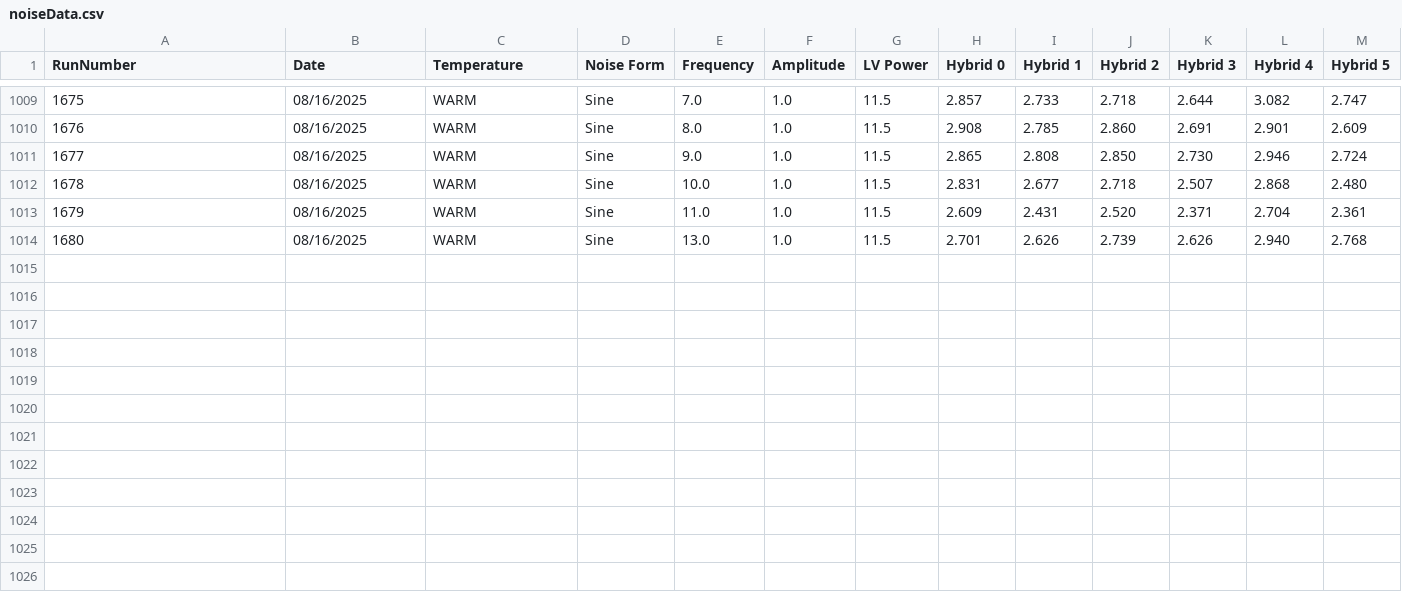
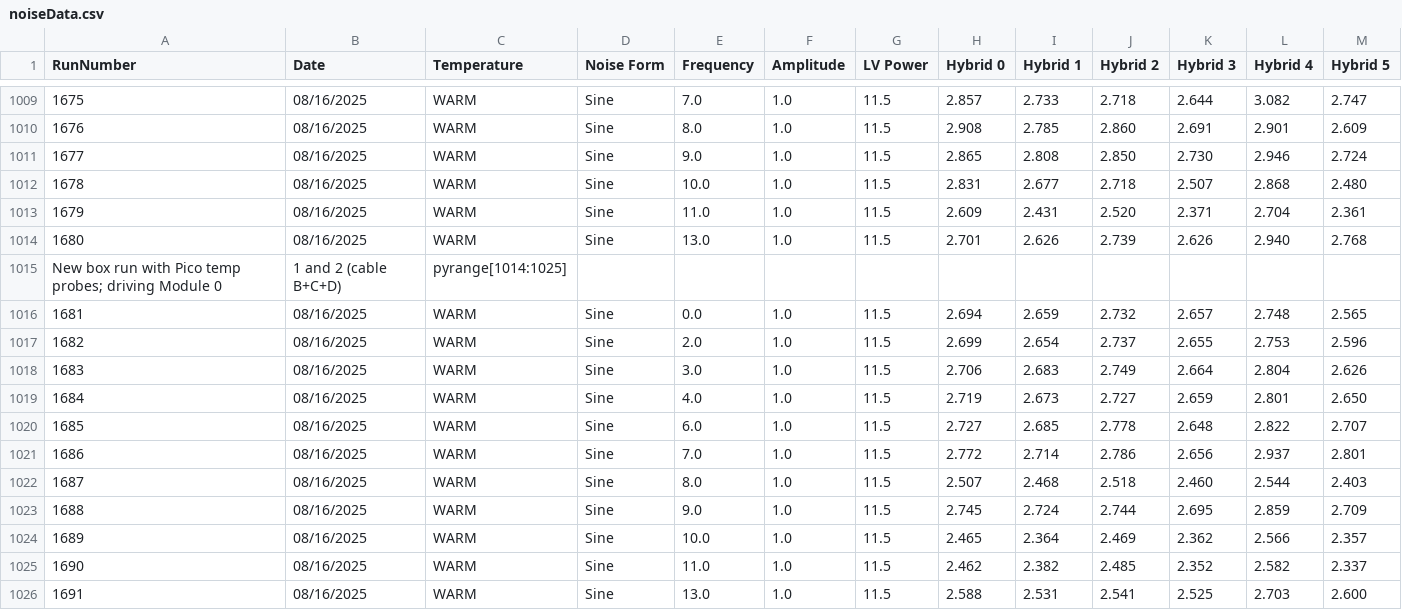
Before and after one commit to cosbyc/OT_noise_data, a CSV file: noiseData.csv, drawn as a sheet; only a part is shown, gaps mark what is left out; the diff names each change by its address in the sheet, - before the commit and + after, or states it on an @@ line.

Commit message:
Adding runs: New box run with Pico temp probes; driving Module 0,1 and 2 (cable B+C+D)

```diff
--- a/noiseData.csv
+++ b/noiseData.csv
+row 1015: New box run with Pico temp probes; driving Module 0 | 1 and 2 (cable B+C+D) | pyrange[1014:1025]
+row 1016: 1681 | 08/16/2025 | WARM | Sine | 0.0 | 1.0 | 11.5 | 2.694 | 2.659 | 2.732 | 2.657 | 2.748 | 2.565
+row 1017: 1682 | 08/16/2025 | WARM | Sine | 2.0 | 1.0 | 11.5 | 2.699 | 2.654 | 2.737 | 2.655 | 2.753 | 2.596
+row 1018: 1683 | 08/16/2025 | WARM | Sine | 3.0 | 1.0 | 11.5 | 2.706 | 2.683 | 2.749 | 2.664 | 2.804 | 2.626
+row 1019: 1684 | 08/16/2025 | WARM | Sine | 4.0 | 1.0 | 11.5 | 2.719 | 2.673 | 2.727 | 2.659 | 2.801 | 2.650
+row 1020: 1685 | 08/16/2025 | WARM | Sine | 6.0 | 1.0 | 11.5 | 2.727 | 2.685 | 2.778 | 2.648 | 2.822 | 2.707
+row 1021: 1686 | 08/16/2025 | WARM | Sine | 7.0 | 1.0 | 11.5 | 2.772 | 2.714 | 2.786 | 2.656 | 2.937 | 2.801
+row 1022: 1687 | 08/16/2025 | WARM | Sine | 8.0 | 1.0 | 11.5 | 2.507 | 2.468 | 2.518 | 2.460 | 2.544 | 2.403
+row 1023: 1688 | 08/16/2025 | WARM | Sine | 9.0 | 1.0 | 11.5 | 2.745 | 2.724 | 2.744 | 2.695 | 2.859 | 2.709
+row 1024: 1689 | 08/16/2025 | WARM | Sine | 10.0 | 1.0 | 11.5 | 2.465 | 2.364 | 2.469 | 2.362 | 2.566 | 2.357
+row 1025: 1690 | 08/16/2025 | WARM | Sine | 11.0 | 1.0 | 11.5 | 2.462 | 2.382 | 2.485 | 2.352 | 2.582 | 2.337
+row 1026: 1691 | 08/16/2025 | WARM | Sine | 13.0 | 1.0 | 11.5 | 2.588 | 2.531 | 2.541 | 2.525 | 2.703 | 2.600
```
